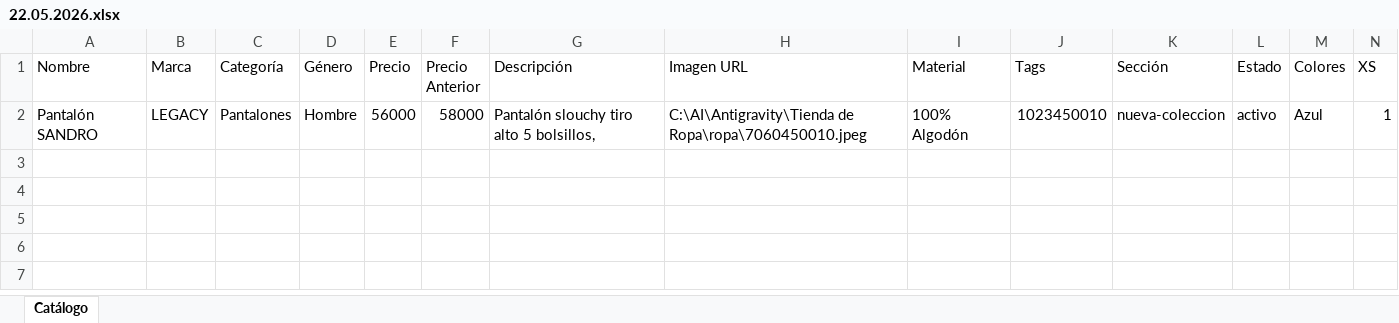
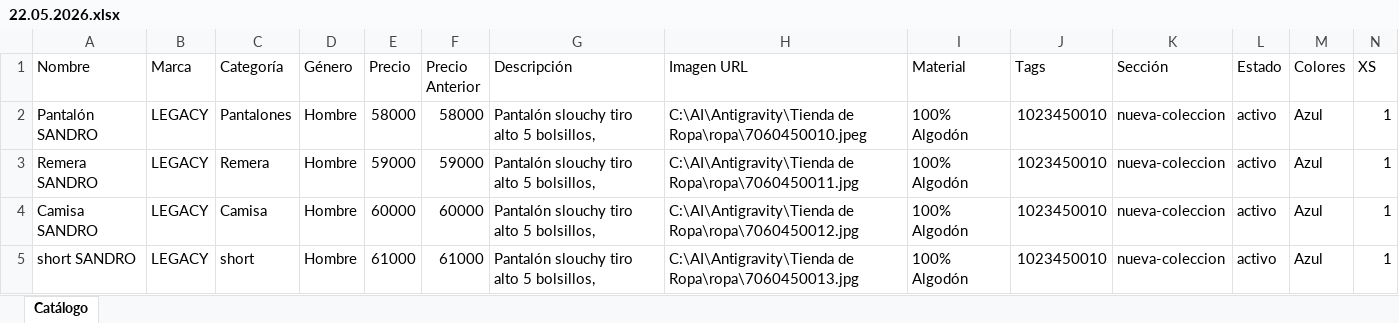
Before and after one commit to webfireone/Tienda-de-Ropa, an Excel workbook: Carga Masiva/22.05.2026.xlsx, sheet Catálogo, drawn as a sheet; only a part is shown; values as stored, in another font and other column widths than the file's, no borders; rows hold the shown columns only; the diff names each change by its address in the sheet, - before the commit and + after, or states it on an @@ line.

```diff
--- a/Carga Masiva/22.05.2026.xlsx (sheet Catálogo)
+++ b/Carga Masiva/22.05.2026.xlsx (sheet Catálogo)
-E2 (Precio): 56000
+E2 (Precio): 58000
+row 3: Remera SANDRO | LEGACY | Remera | Hombre | 59000 | 59000 | Pantalón slouchy tiro alto 5 bolsillos, | C:\AI\Antigravity\Tienda de Ropa\ropa\7060450011.jpg | 100% Algodón | 1023450010 | nueva-coleccion | activo | Azul | 1
+row 4: Camisa SANDRO | LEGACY | Camisa | Hombre | 60000 | 60000 | Pantalón slouchy tiro alto 5 bolsillos, | C:\AI\Antigravity\Tienda de Ropa\ropa\7060450012.jpg | 100% Algodón | 1023450010 | nueva-coleccion | activo | Azul | 1
+row 5: short SANDRO | LEGACY | short | Hombre | 61000 | 61000 | Pantalón slouchy tiro alto 5 bolsillos, | C:\AI\Antigravity\Tienda de Ropa\ropa\7060450013.jpg | 100% Algodón | 1023450010 | nueva-coleccion | activo | Azul | 1
```
Also changed, not shown: 7 other files.
